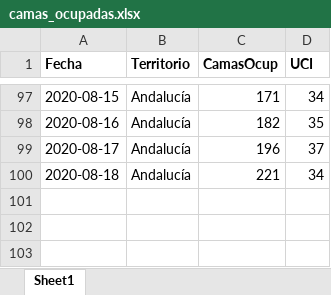
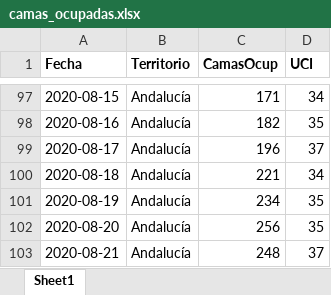
Before and after one commit to Pakillo/COVID19-Andalucia, an Excel workbook: datos/camas_ocupadas.xlsx, sheet Sheet1, drawn as a sheet; only a part is shown, gaps mark what is left out; values as stored, in another font and other column widths than the file's, no borders; the diff names each change by its address in the sheet, - before the commit and + after, or states it on an @@ line.

```diff
--- a/datos/camas_ocupadas.xlsx (sheet Sheet1)
+++ b/datos/camas_ocupadas.xlsx (sheet Sheet1)
+row 101: 2020-08-19 | Andalucía | 234 | 35
+row 102: 2020-08-20 | Andalucía | 256 | 35
+row 103: 2020-08-21 | Andalucía | 248 | 37
```
Also changed, not shown: 33 other files.
